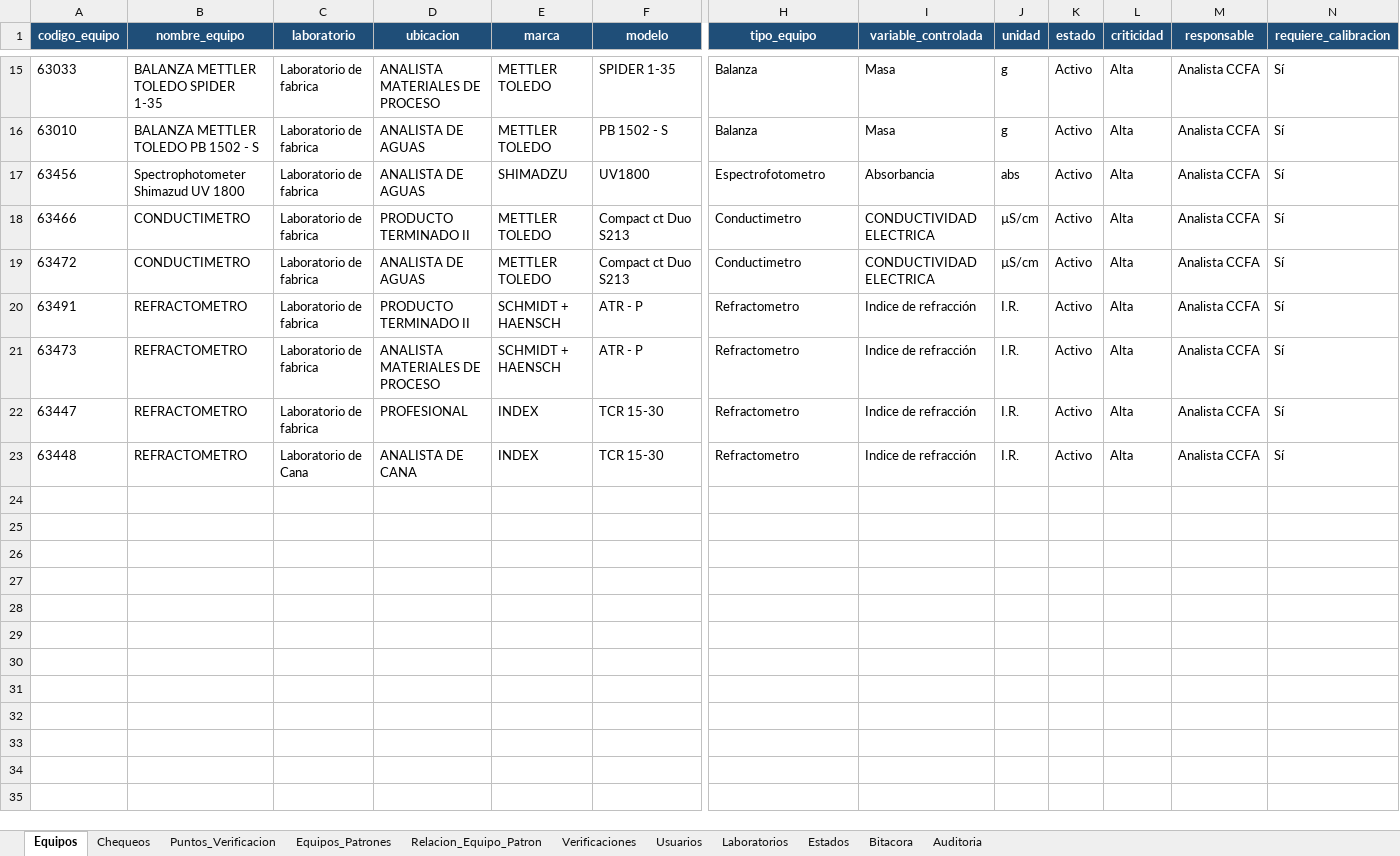
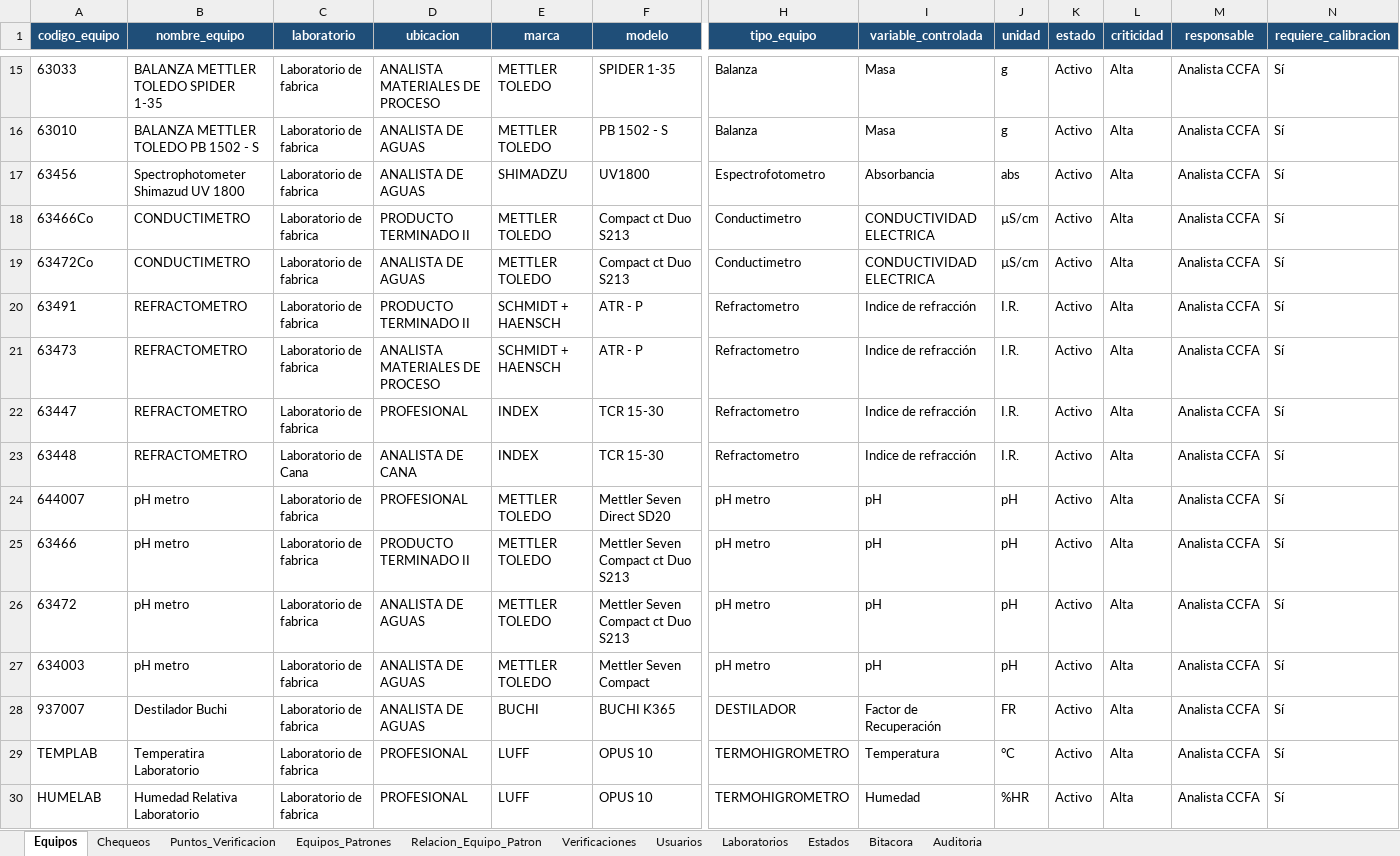
Before and after one commit to dfreyes0210/PROVICHECK-Enterprise, an Excel workbook: data/PROVICHECK_Base_Datos.xlsx, sheet Equipos, drawn as a sheet; only a part is shown, gaps mark what is left out; values as stored, in another font and other column widths than the file's, no borders; table styles not drawn; rows hold the shown columns only; the diff names each change by its address in the sheet, - before the commit and + after, or states it on an @@ line.

```diff
--- a/data/PROVICHECK_Base_Datos.xlsx (sheet Equipos)
+++ b/data/PROVICHECK_Base_Datos.xlsx (sheet Equipos)
-A18 (codigo_equipo): 63466
+A18 (codigo_equipo): 63466Co
-A19 (codigo_equipo): 63472
+A19 (codigo_equipo): 63472Co
+row 24: 644007 | pH metro | Laboratorio de fabrica | PROFESIONAL | METTLER TOLEDO | Mettler Seven Direct SD20 | pH metro | pH | pH | Activo | Alta | Analista CCFA | Sí
+row 25: 63466 | pH metro | Laboratorio de fabrica | PRODUCTO TERMINADO II | METTLER TOLEDO | Mettler Seven Compact ct Duo S213 | pH metro | pH | pH | Activo | Alta | Analista CCFA | Sí
+row 26: 63472 | pH metro | Laboratorio de fabrica | ANALISTA DE AGUAS | METTLER TOLEDO | Mettler Seven Compact ct Duo S213 | pH metro | pH | pH | Activo | Alta | Analista CCFA | Sí
+row 27: 634003 | pH metro | Laboratorio de fabrica | ANALISTA DE AGUAS | METTLER TOLEDO | Mettler Seven Compact | pH metro | pH | pH | Activo | Alta | Analista CCFA | Sí
+row 28: 937007 | Destilador Buchi | Laboratorio de fabrica | ANALISTA DE AGUAS | BUCHI | BUCHI K365 | DESTILADOR | Factor de Recuperación | FR | Activo | Alta | Analista CCFA | Sí
+row 29: TEMPLAB | Temperatira Laboratorio | Laboratorio de fabrica | PROFESIONAL | LUFF | OPUS 10 | TERMOHIGROMETRO | Temperatura | °C | Activo | Alta | Analista CCFA | Sí
+row 30: HUMELAB | Humedad Relativa Laboratorio | Laboratorio de fabrica | PROFESIONAL | LUFF | OPUS 10 | TERMOHIGROMETRO | Humedad | %HR | Activo | Alta | Analista CCFA | Sí
```
Also changed, not shown: sheet Puntos_Verificacion, sheet Relacion_Equipo_Patron, sheet Equipos_Patrones.
